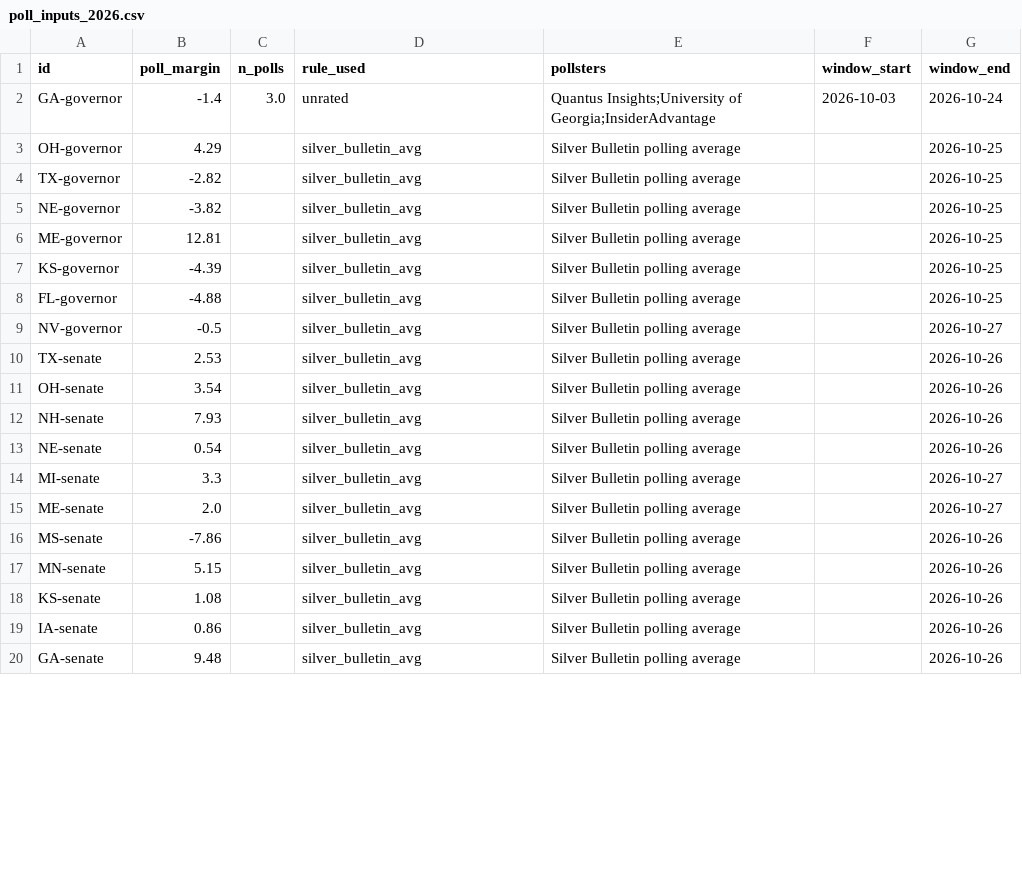
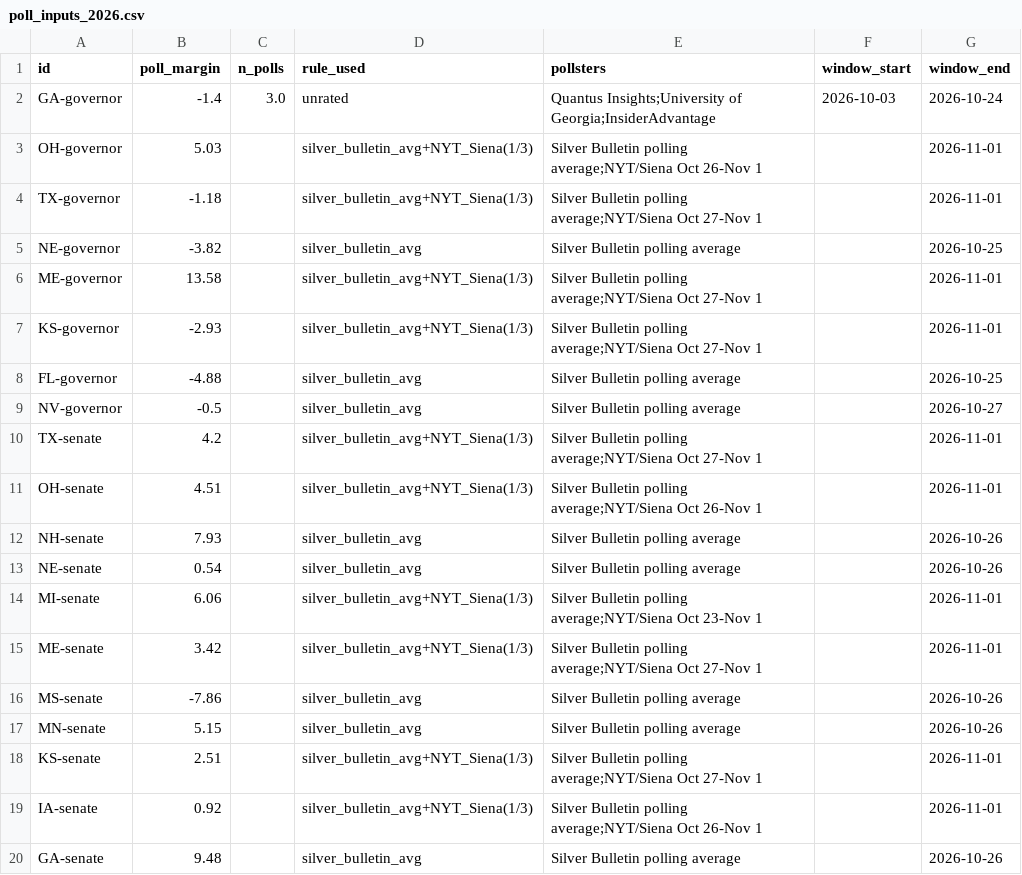
Before and after one commit to danbaer0413-cpu/election-needle, a CSV file: data/poll_inputs_2026.csv, drawn as a sheet; only a part is shown; the diff covers the shown part only.

```diff
--- a/data/poll_inputs_2026.csv
+++ b/data/poll_inputs_2026.csv
@@ -2,19 +2,19 @@ id,poll_margin,n_polls,rule_used,pollsters,window_start,window_end
 GA-governor,-1.4,3.0,unrated,Quantus Insights;University of Georgia;InsiderAdvantage,2026-10-03,2026-10-24
-OH-governor,4.29,,silver_bulletin_avg,Silver Bulletin polling average,,2026-10-25
-TX-governor,-2.82,,silver_bulletin_avg,Silver Bulletin polling average,,2026-10-25
+OH-governor,5.03,,silver_bulletin_avg+NYT_Siena(1/3),Silver Bulletin polling average;NYT/Siena Oct 26-Nov 1,,2026-11-01
+TX-governor,-1.18,,silver_bulletin_avg+NYT_Siena(1/3),Silver Bulletin polling average;NYT/Siena Oct 27-Nov 1,,2026-11-01
 NE-governor,-3.82,,silver_bulletin_avg,Silver Bulletin polling average,,2026-10-25
-ME-governor,12.81,,silver_bulletin_avg,Silver Bulletin polling average,,2026-10-25
-KS-governor,-4.39,,silver_bulletin_avg,Silver Bulletin polling average,,2026-10-25
+ME-governor,13.58,,silver_bulletin_avg+NYT_Siena(1/3),Silver Bulletin polling average;NYT/Siena Oct 27-Nov 1,,2026-11-01
+KS-governor,-2.93,,silver_bulletin_avg+NYT_Siena(1/3),Silver Bulletin polling average;NYT/Siena Oct 27-Nov 1,,2026-11-01
 FL-governor,-4.88,,silver_bulletin_avg,Silver Bulletin polling average,,2026-10-25
 NV-governor,-0.5,,silver_bulletin_avg,Silver Bulletin polling average,,2026-10-27
-TX-senate,2.53,,silver_bulletin_avg,Silver Bulletin polling average,,2026-10-26
-OH-senate,3.54,,silver_bulletin_avg,Silver Bulletin polling average,,2026-10-26
+TX-senate,4.2,,silver_bulletin_avg+NYT_Siena(1/3),Silver Bulletin polling average;NYT/Siena Oct 27-Nov 1,,2026-11-01
+OH-senate,4.51,,silver_bulletin_avg+NYT_Siena(1/3),Silver Bulletin polling average;NYT/Siena Oct 26-Nov 1,,2026-11-01
 NH-senate,7.93,,silver_bulletin_avg,Silver Bulletin polling average,,2026-10-26
 NE-senate,0.54,,silver_bulletin_avg,Silver Bulletin polling average,,2026-10-26
-MI-senate,3.3,,silver_bulletin_avg,Silver Bulletin polling average,,2026-10-27
-ME-senate,2.0,,silver_bulletin_avg,Silver Bulletin polling average,,2026-10-27
+MI-senate,6.06,,silver_bulletin_avg+NYT_Siena(1/3),Silver Bulletin polling average;NYT/Siena Oct 23-Nov 1,,2026-11-01
+ME-senate,3.42,,silver_bulletin_avg+NYT_Siena(1/3),Silver Bulletin polling average;NYT/Siena Oct 27-Nov 1,,2026-11-01
 MS-senate,-7.86,,silver_bulletin_avg,Silver Bulletin polling average,,2026-10-26
 MN-senate,5.15,,silver_bulletin_avg,Silver Bulletin polling average,,2026-10-26
-KS-senate,1.08,,silver_bulletin_avg,Silver Bulletin polling average,,2026-10-26
-IA-senate,0.86,,silver_bulletin_avg,Silver Bulletin polling average,,2026-10-26
+KS-senate,2.51,,silver_bulletin_avg+NYT_Siena(1/3),Silver Bulletin polling average;NYT/Siena Oct 27-Nov 1,,2026-11-01
+IA-senate,0.92,,silver_bulletin_avg+NYT_Siena(1/3),Silver Bulletin polling average;NYT/Siena Oct 26-Nov 1,,2026-11-01
 GA-senate,9.48,,silver_bulletin_avg,Silver Bulletin polling average,,2026-10-26
```
Also changed, not shown: 4 edited cells elsewhere in this file, 1 other file.
